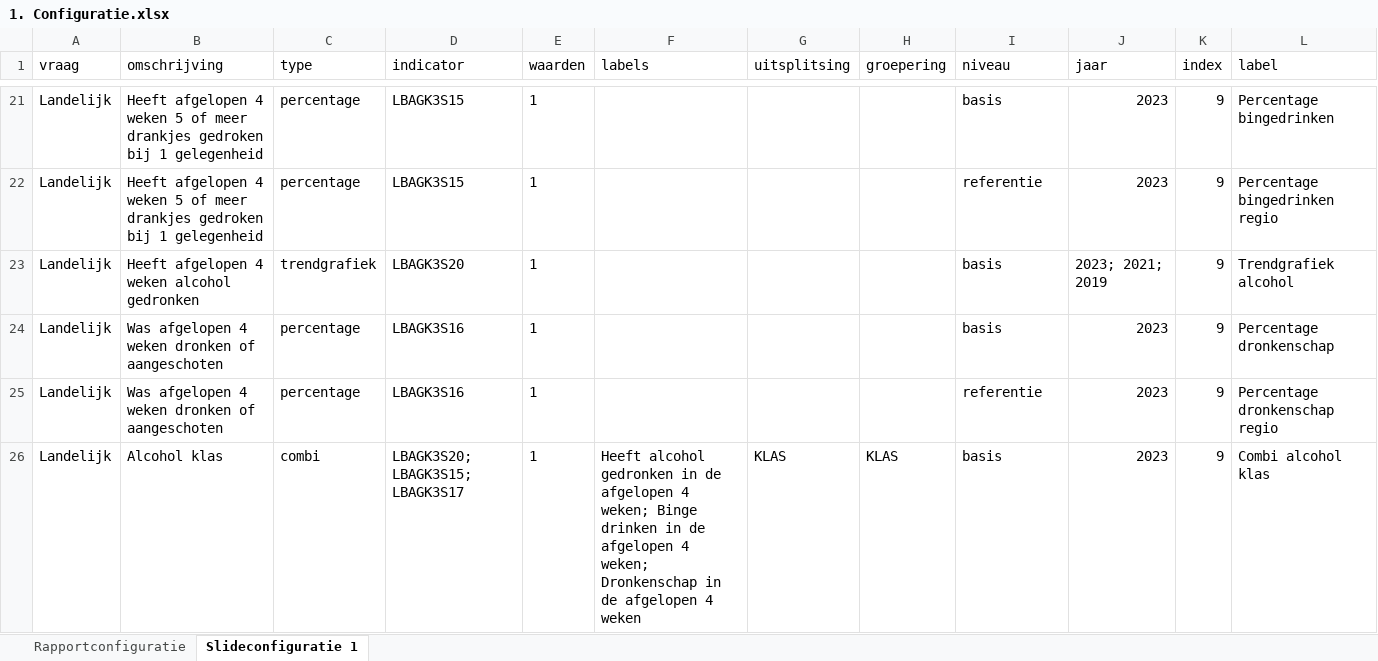
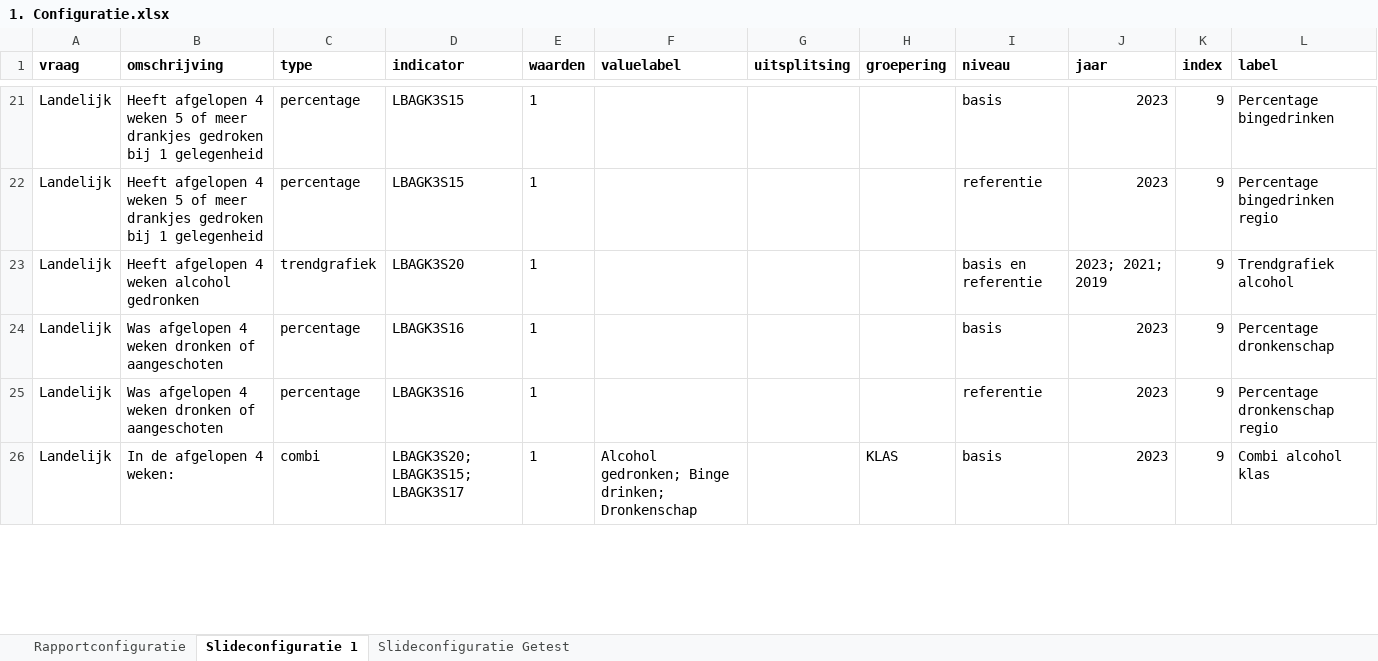
Before and after one commit to ggdatascience/rapportage_monitor_gmj, an Excel workbook: 1. Configuratie.xlsx, sheet Slideconfiguratie 1, drawn as a sheet; only a part is shown, gaps mark what is left out; values as stored, in another font and other column widths than the file's, no borders; the diff covers the shown part only; the diff names each change by its address in the sheet, - before the commit and + after, or states it on an @@ line.

```diff
--- a/1. Configuratie.xlsx (sheet Slideconfiguratie 1)
+++ b/1. Configuratie.xlsx (sheet Slideconfiguratie 1)
+sheet tab: Slideconfiguratie Getest
-A1:L1 bold: off
+A1:L1 bold: on
-F1: labels
+F1: valuelabel
-I23 (niveau): basis
+I23 (niveau): basis en referentie
-B26 (omschrijving): Alcohol klas
+B26 (omschrijving): In de afgelopen 4 weken:
-F26 (valuelabel): Heeft alcohol gedronken in de afgelopen 4 weken; Binge drinken in de afgelopen 4 weken; Dronkenschap in de afgelopen 4 weken
+F26 (valuelabel): Alcohol gedronken; Binge drinken; Dronkenschap
-G26 (uitsplitsing): KLAS
+G26 (uitsplitsing): (empty)
```
Also changed, not shown: 40 edited cells elsewhere in this sheet, sheet Rapportconfiguratie, 3 other files.
